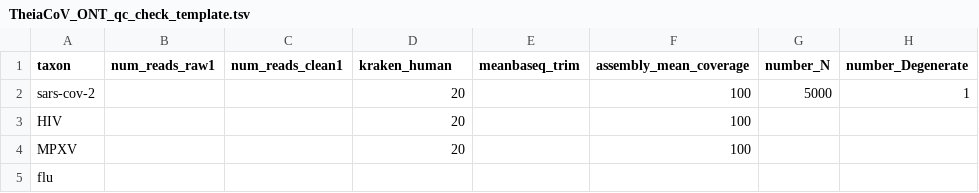
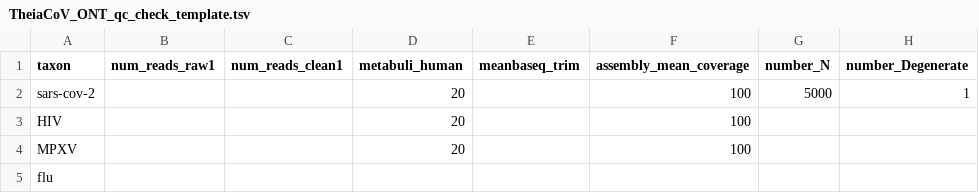
Before and after one commit to theiagen/public_health_bioinformatics, a TSV file: docs/assets/files/TheiaCoV_ONT_qc_check_template.tsv, drawn as a sheet; only a part is shown; the diff names each change by its address in the sheet, - before the commit and + after, or states it on an @@ line.

Commit message:
update docs for metabuli

```diff
--- a/docs/assets/files/TheiaCoV_ONT_qc_check_template.tsv
+++ b/docs/assets/files/TheiaCoV_ONT_qc_check_template.tsv
-D1: kraken_human
+D1: metabuli_human
```
Also changed, not shown: 4 other files.
